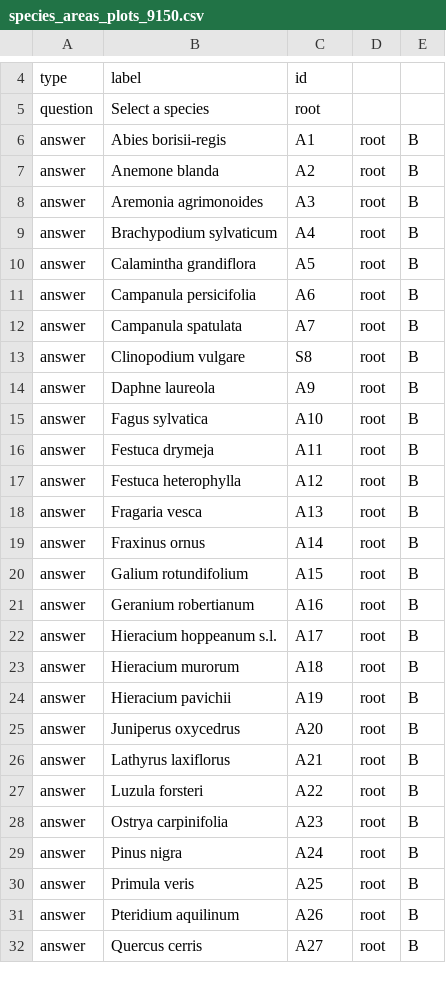
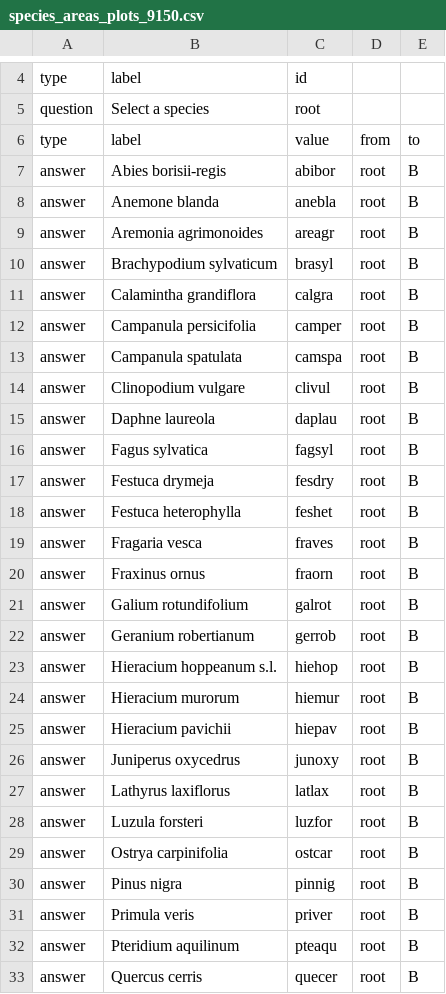
Before and after one commit to cobweb-eu/decision-tree-examples, a CSV file: species-area-plot/species_areas_plots_9150.csv, drawn as a sheet; only a part is shown, gaps mark what is left out; the diff covers the shown part only.

Commit message:
Change the values for the plants and fix some labels

```diff
--- a/species-area-plot/species_areas_plots_9150.csv
+++ b/species-area-plot/species_areas_plots_9150.csv
@@ -6,27 +6,28 @@ question,"Select a species",root,,
-answer,"Abies borisii-regis",A1,root,B
-answer,"Anemone blanda",A2,root,B
-answer,"Aremonia agrimonoides",A3,root,B
-answer,"Brachypodium sylvaticum",A4,root,B
-answer,"Calamintha grandiflora",A5,root,B
-answer,"Campanula persicifolia",A6,root,B
-answer,"Campanula spatulata",A7,root,B
-answer,"Clinopodium vulgare",S8,root,B
-answer,"Daphne laureola",A9,root,B
-answer,"Fagus sylvatica",A10,root,B
-answer,"Festuca drymeja",A11,root,B
-answer,"Festuca heterophylla",A12,root,B
-answer,"Fragaria vesca",A13,root,B
-answer,"Fraxinus ornus",A14,root,B
-answer,"Galium rotundifolium",A15,root,B
-answer,"Geranium robertianum",A16,root,B
-answer,"Hieracium hoppeanum s.l.",A17,root,B
-answer,"Hieracium murorum",A18,root,B
-answer,"Hieracium pavichii",A19,root,B
-answer,"Juniperus oxycedrus",A20,root,B
-answer,"Lathyrus laxiflorus",A21,root,B
-answer,"Luzula forsteri",A22,root,B
-answer,"Ostrya carpinifolia",A23,root,B
-answer,"Pinus nigra",A24,root,B
-answer,"Primula veris",A25,root,B
-answer,"Pteridium aquilinum",A26,root,B
-answer,"Quercus cerris",A27,root,B
+type,label,value,from,to
+answer,Abies borisii-regis,abibor,root,B
+answer,Anemone blanda,anebla,root,B
+answer,Aremonia agrimonoides,areagr,root,B
+answer,Brachypodium sylvaticum,brasyl,root,B
+answer,Calamintha grandiflora,calgra,root,B
+answer,Campanula persicifolia,camper,root,B
+answer,Campanula spatulata,camspa,root,B
+answer,Clinopodium vulgare,clivul,root,B
+answer,Daphne laureola,daplau,root,B
+answer,Fagus sylvatica,fagsyl,root,B
+answer,Festuca drymeja,fesdry,root,B
+answer,Festuca heterophylla,feshet,root,B
+answer,Fragaria vesca,fraves,root,B
+answer,Fraxinus ornus,fraorn,root,B
+answer,Galium rotundifolium,galrot,root,B
+answer,Geranium robertianum,gerrob,root,B
+answer,Hieracium hoppeanum s.l.,hiehop,root,B
+answer,Hieracium murorum,hiemur,root,B
+answer,Hieracium pavichii,hiepav,root,B
+answer,Juniperus oxycedrus,junoxy,root,B
+answer,Lathyrus laxiflorus,latlax,root,B
+answer,Luzula forsteri,luzfor,root,B
+answer,Ostrya carpinifolia,ostcar,root,B
+answer,Pinus nigra,pinnig,root,B
+answer,Primula veris,priver,root,B
+answer,Pteridium aquilinum,pteaqu,root,B
+answer,Quercus cerris,quecer,root,B
```
Also changed, not shown: 7 added rows and 13 edited cells elsewhere in this file, 1 other file.
